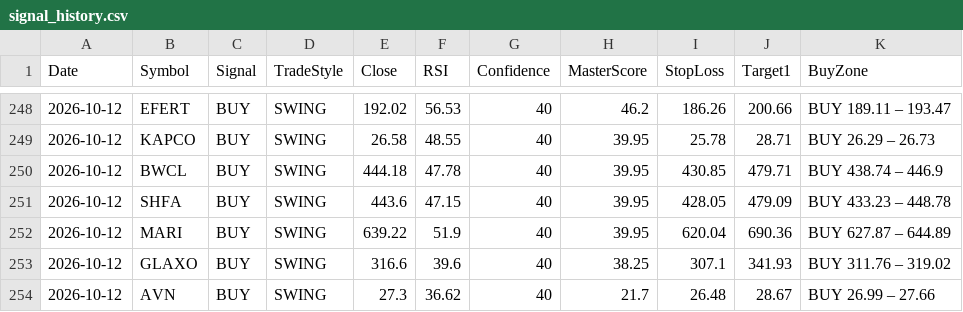
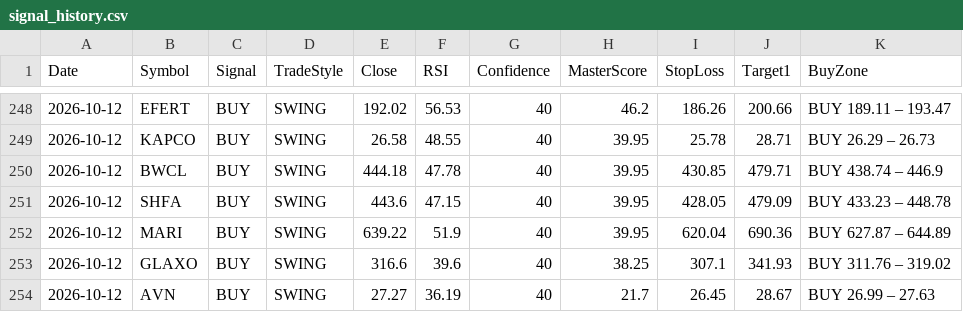
Before and after one commit to Tariqkhattak79/psx-ai-agent, a CSV file: signal_history.csv, drawn as a sheet; only a part is shown, gaps mark what is left out.

```diff
--- a/signal_history.csv
+++ b/signal_history.csv
@@ -253,2 +253,2 @@ Date,Symbol,Signal,TradeStyle,Close,RSI,Confidence,MasterScore,StopLoss,Target1,
 2026-10-12,GLAXO,BUY,SWING,316.6,39.6,40,38.25,307.1,341.93,BUY 311.76 – 319.02
-2026-10-12,AVN,BUY,SWING,27.3,36.62,40,21.7,26.48,28.67,BUY 26.99 – 27.66
+2026-10-12,AVN,BUY,SWING,27.27,36.19,40,21.7,26.45,28.67,BUY 26.99 – 27.63
```
Also changed, not shown: portfolio_value_history.csv.
